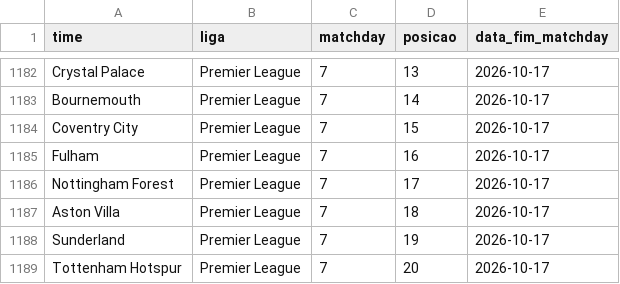
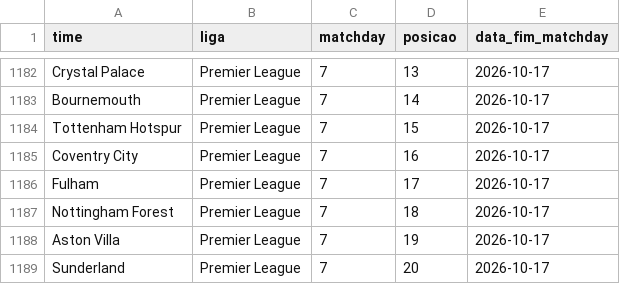
Before and after one commit to AlexTorres10/bbi-placares, a CSV file: data/posicoes.csv, drawn as a sheet; only a part is shown, gaps mark what is left out.

```diff
--- a/data/posicoes.csv
+++ b/data/posicoes.csv
@@ -1183,7 +1183,7 @@ Crystal Palace,Premier League,7,13,2026-10-17
 Bournemouth,Premier League,7,14,2026-10-17
-Coventry City,Premier League,7,15,2026-10-17
-Fulham,Premier League,7,16,2026-10-17
-Nottingham Forest,Premier League,7,17,2026-10-17
-Aston Villa,Premier League,7,18,2026-10-17
-Sunderland,Premier League,7,19,2026-10-17
-Tottenham Hotspur,Premier League,7,20,2026-10-17
+Tottenham Hotspur,Premier League,7,15,2026-10-17
+Coventry City,Premier League,7,16,2026-10-17
+Fulham,Premier League,7,17,2026-10-17
+Nottingham Forest,Premier League,7,18,2026-10-17
+Aston Villa,Premier League,7,19,2026-10-17
+Sunderland,Premier League,7,20,2026-10-17
```
Also changed, not shown: data/historico.csv, 1 other file.
